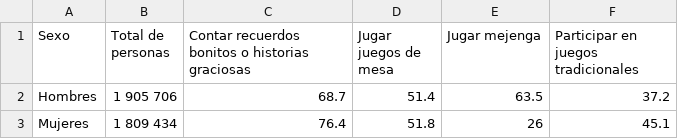
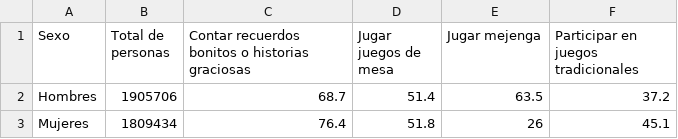
Before and after one commit to emjironal/proyecto03-visualizacion, a CSV file: public/assets/data/data-ludicas-sexo.csv, drawn as a sheet.

```diff
--- a/public/assets/data/data-ludicas-sexo.csv
+++ b/public/assets/data/data-ludicas-sexo.csv
@@ -1,3 +1,3 @@
 Sexo,Total de personas,Contar recuerdos bonitos o historias graciosas,Jugar juegos de mesa,Jugar mejenga,Participar en juegos tradicionales
-Hombres,1 905 706,68.7,51.4,63.5,37.2
-Mujeres,1 809 434,76.4,51.8,26,45.1
+Hombres,1905706,68.7,51.4,63.5,37.2
+Mujeres,1809434,76.4,51.8,26,45.1
```
Also changed, not shown: public/assets/data/data-ludicas-edad.csv, public/assets/data/data-ludicas-educacion.csv, 3 other files.
